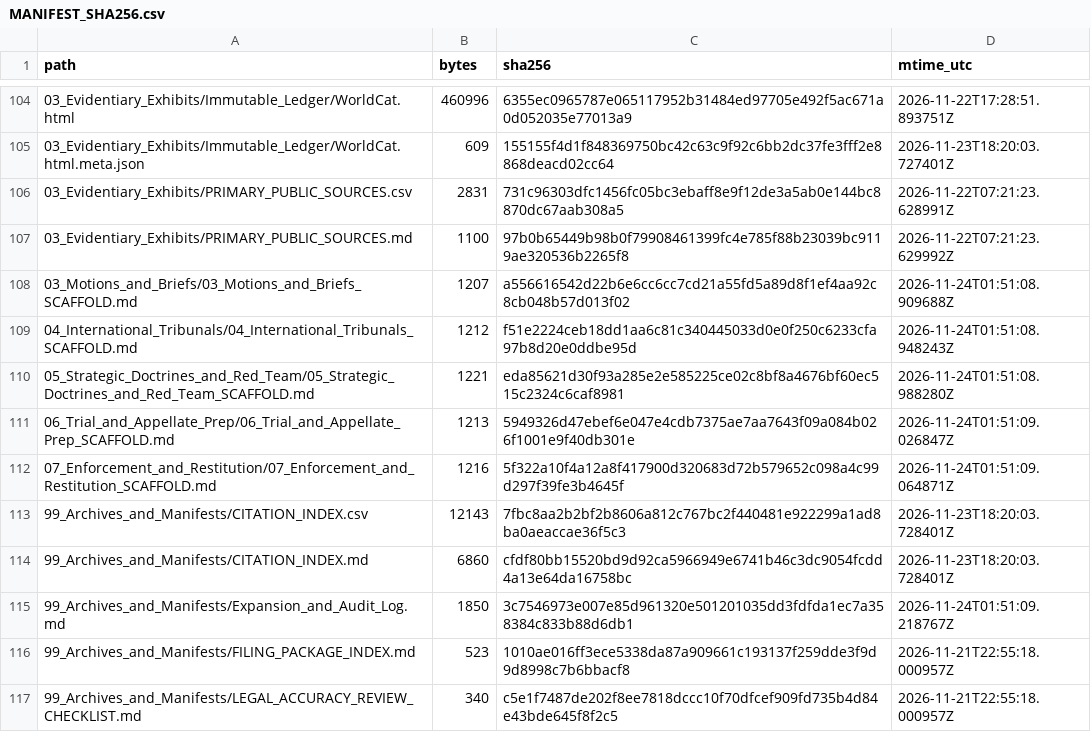
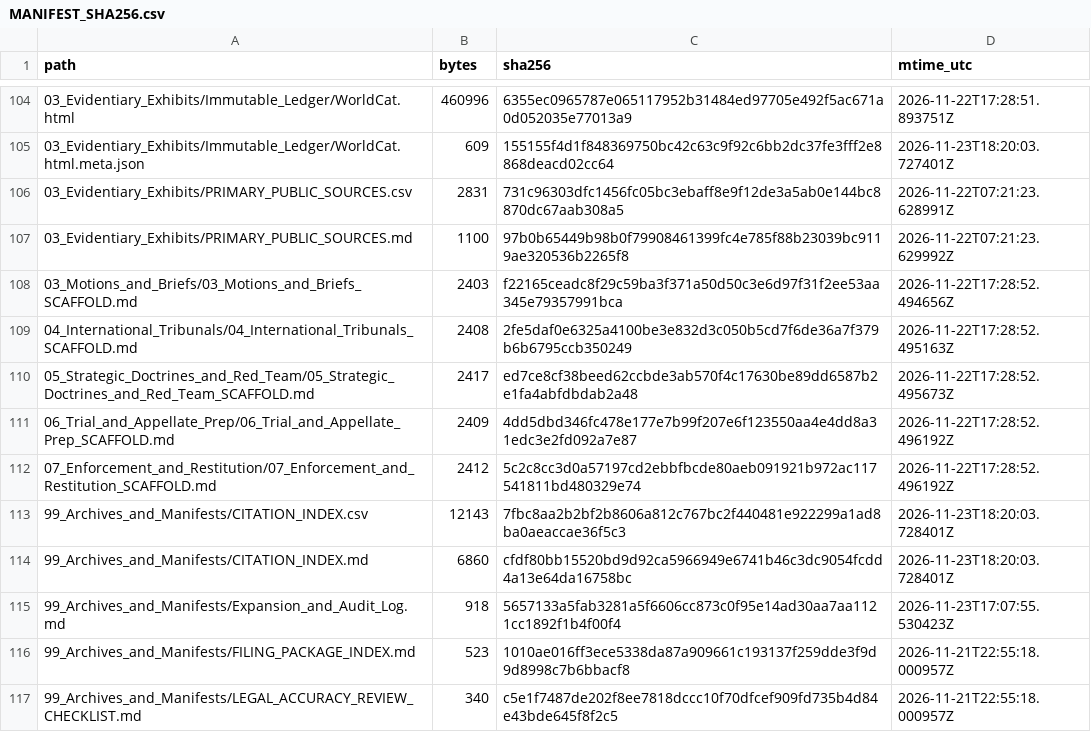
Before and after one commit to GlobalRestitutionAlliance/turtle-island-us-paiute-indian-tribe-of-utah-cedar-band-o-master-litigation, a CSV file: 99_Archives_and_Manifests/MANIFEST_SHA256.csv, drawn as a sheet; only a part is shown, gaps mark what is left out; the diff covers the shown part only.

```diff
--- a/99_Archives_and_Manifests/MANIFEST_SHA256.csv
+++ b/99_Archives_and_Manifests/MANIFEST_SHA256.csv
@@ -107,10 +107,10 @@ path,bytes,sha256,mtime_utc
 03_Evidentiary_Exhibits/PRIMARY_PUBLIC_SOURCES.md,1100,97b0b65449b98b0f79908461399fc4e785f88b23039bc9119ae320536b2265f8,2026-11-22T07:21:23.629992Z
-03_Motions_and_Briefs/03_Motions_and_Briefs_SCAFFOLD.md,1207,a556616542d22b6e6cc6cc7cd21a55fd5a89d8f1ef4aa92c8cb048b57d013f02,2026-11-24T01:51:08.909688Z
-04_International_Tribunals/04_International_Tribunals_SCAFFOLD.md,1212,f51e2224ceb18dd1aa6c81c340445033d0e0f250c6233cfa97b8d20e0ddbe95d,2026-11-24T01:51:08.948243Z
-05_Strategic_Doctrines_and_Red_Team/05_Strategic_Doctrines_and_Red_Team_SCAFFOLD.md,1221,eda85621d30f93a285e2e585225ce02c8bf8a4676bf60ec515c2324c6caf8981,2026-11-24T01:51:08.988280Z
-06_Trial_and_Appellate_Prep/06_Trial_and_Appellate_Prep_SCAFFOLD.md,1213,5949326d47ebef6e047e4cdb7375ae7aa7643f09a084b026f1001e9f40db301e,2026-11-24T01:51:09.026847Z
-07_Enforcement_and_Restitution/07_Enforcement_and_Restitution_SCAFFOLD.md,1216,5f322a10f4a12a8f417900d320683d72b579652c098a4c99d297f39fe3b4645f,2026-11-24T01:51:09.064871Z
+03_Motions_and_Briefs/03_Motions_and_Briefs_SCAFFOLD.md,2403,f22165ceadc8f29c59ba3f371a50d50c3e6d97f31f2ee53aa345e79357991bca,2026-11-22T17:28:52.494656Z
+04_International_Tribunals/04_International_Tribunals_SCAFFOLD.md,2408,2fe5daf0e6325a4100be3e832d3c050b5cd7f6de36a7f379b6b6795ccb350249,2026-11-22T17:28:52.495163Z
+05_Strategic_Doctrines_and_Red_Team/05_Strategic_Doctrines_and_Red_Team_SCAFFOLD.md,2417,ed7ce8cf38beed62ccbde3ab570f4c17630be89dd6587b2e1fa4abfdbdab2a48,2026-11-22T17:28:52.495673Z
+06_Trial_and_Appellate_Prep/06_Trial_and_Appellate_Prep_SCAFFOLD.md,2409,4dd5dbd346fc478e177e7b99f207e6f123550aa4e4dd8a31edc3e2fd092a7e87,2026-11-22T17:28:52.496192Z
+07_Enforcement_and_Restitution/07_Enforcement_and_Restitution_SCAFFOLD.md,2412,5c2c8cc3d0a57197cd2ebbfbcde80aeb091921b972ac117541811bd480329e74,2026-11-22T17:28:52.496192Z
 99_Archives_and_Manifests/CITATION_INDEX.csv,12143,7fbc8aa2b2bf2b8606a812c767bc2f440481e922299a1ad8ba0aeaccae36f5c3,2026-11-23T18:20:03.728401Z
 99_Archives_and_Manifests/CITATION_INDEX.md,6860,cfdf80bb15520bd9d92ca5966949e6741b46c3dc9054fcdd4a13e64da16758bc,2026-11-23T18:20:03.728401Z
-99_Archives_and_Manifests/Expansion_and_Audit_Log.md,1850,3c7546973e007e85d961320e501201035dd3fdfda1ec7a358384c833b88d6db1,2026-11-24T01:51:09.218767Z
+99_Archives_and_Manifests/Expansion_and_Audit_Log.md,918,5657133a5fab3281a5f6606cc873c0f95e14ad30aa7aa1121cc1892f1b4f00f4,2026-11-23T17:07:55.530423Z
 99_Archives_and_Manifests/FILING_PACKAGE_INDEX.md,523,1010ae016ff3ece5338da87a909661c193137f259dde3f9d9d8998c7b6bbacf8,2026-11-21T22:55:18.000957Z
```
Also changed, not shown: 92 edited cells elsewhere in this file, 37 other files.
